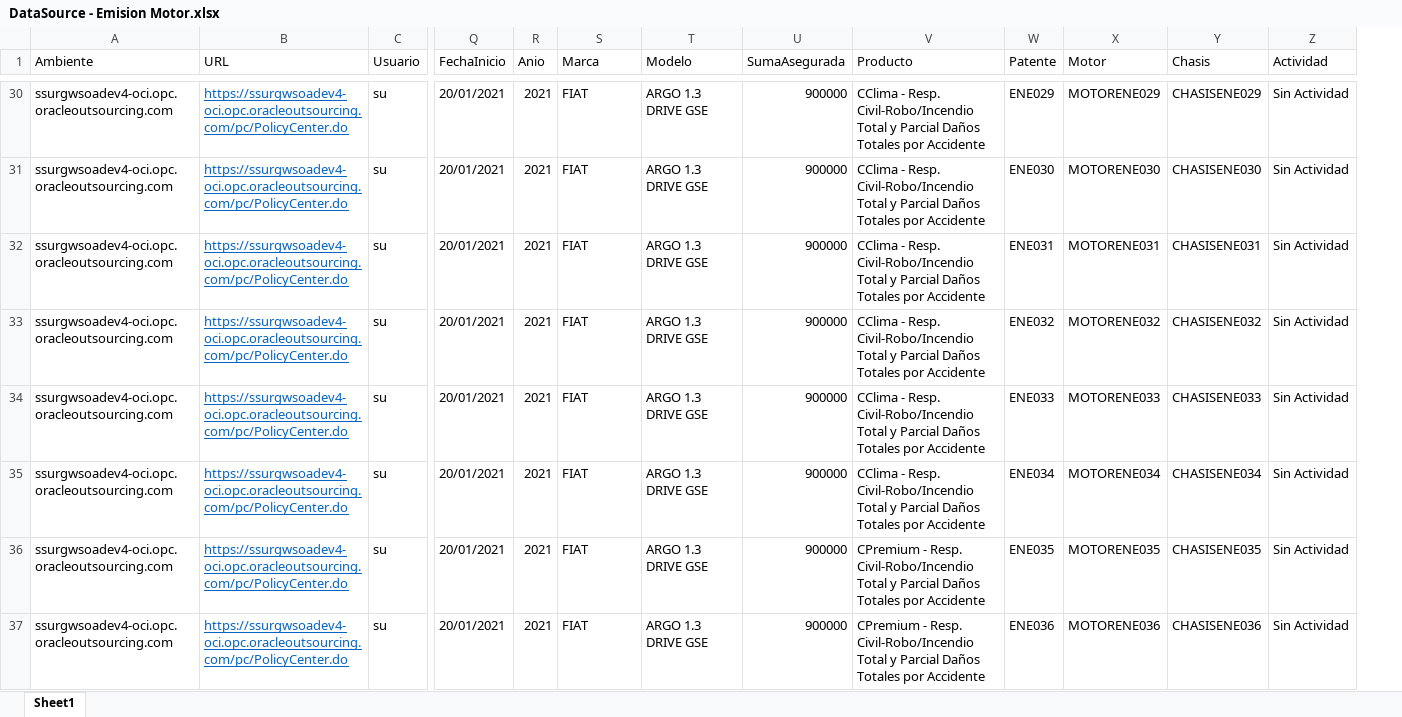
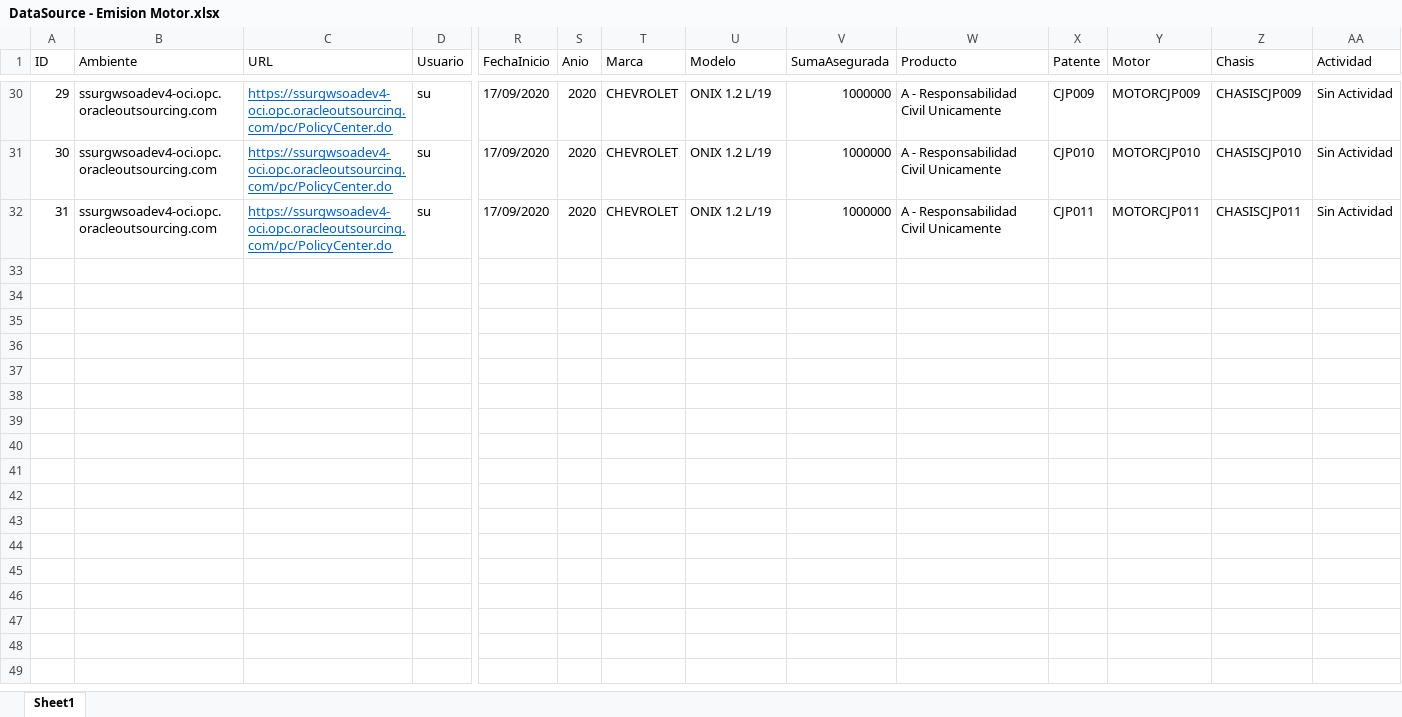
Before and after one commit to suraranorex/sura, an Excel workbook: Sura/DataSource - Emision Motor.xlsx, sheet Sheet1, drawn as a sheet; only a part is shown, gaps mark what is left out; values as stored, in another font and other column widths than the file's, no borders; removed rows and columns are numbered as before the commit, all else as after; rows hold the shown columns only; the diff covers the shown part only; the diff names each change by its address in the sheet, - before the commit and + after, or states it on an @@ line.

Commit message:
se sube version para que lo dscargue portales y use el de emisión Motor solamente

```diff
--- a/Sura/DataSource - Emision Motor.xlsx (sheet Sheet1)
+++ b/Sura/DataSource - Emision Motor.xlsx (sheet Sheet1)
+column A (ID), rows 30-32: 29 | 30 | 31
-R30:R32 (FechaInicio): 20/01/2021
+R30:R32 (FechaInicio): 17/09/2020
-S30:S32 (Anio): 2021
+S30:S32 (Anio): 2020
-T30:T32 (Marca): FIAT
+T30:T32 (Marca): CHEVROLET
-U30:U32 (Modelo): ARGO 1.3 DRIVE GSE
+U30:U32 (Modelo): ONIX 1.2 L/19
-V30:V32 (SumaAsegurada): 900000
+V30:V32 (SumaAsegurada): 1000000
-W30:W32 (Producto): CClima - Resp. Civil-Robo/Incendio Total y Parcial Daños Totales por Accidente
+W30:W32 (Producto): A - Responsabilidad Civil Unicamente
-X30 (Patente): ENE029
+X30 (Patente): CJP009
-Y30 (Motor): MOTORENE029
+Y30 (Motor): MOTORCJP009
-Z30 (Chasis): CHASISENE029
+Z30 (Chasis): CHASISCJP009
-X31 (Patente): ENE030
+X31 (Patente): CJP010
-Y31 (Motor): MOTORENE030
+Y31 (Motor): MOTORCJP010
-Z31 (Chasis): CHASISENE030
+Z31 (Chasis): CHASISCJP010
-X32 (Patente): ENE031
+X32 (Patente): CJP011
-Y32 (Motor): MOTORENE031
+Y32 (Motor): MOTORCJP011
-Z32 (Chasis): CHASISENE031
+Z32 (Chasis): CHASISCJP011
-row 33: ssurgwsoadev4-oci.opc.oracleoutsourcing.com | https://ssurgwsoadev4-oci.opc.oracleoutsourcing.com/pc/PolicyCenter.do | su | 20/01/2021 | 2021 | FIAT | ARGO 1.3 DRIVE GSE | 900000 | CClima - Resp. Civil-Robo/Incendio Total y Parcial Daños Totales por Accidente | ENE032 | MOTORENE032 | CHASISENE032 | Sin Actividad
-row 34: ssurgwsoadev4-oci.opc.oracleoutsourcing.com | https://ssurgwsoadev4-oci.opc.oracleoutsourcing.com/pc/PolicyCenter.do | su | 20/01/2021 | 2021 | FIAT | ARGO 1.3 DRIVE GSE | 900000 | CClima - Resp. Civil-Robo/Incendio Total y Parcial Daños Totales por Accidente | ENE033 | MOTORENE033 | CHASISENE033 | Sin Actividad
-row 35: ssurgwsoadev4-oci.opc.oracleoutsourcing.com | https://ssurgwsoadev4-oci.opc.oracleoutsourcing.com/pc/PolicyCenter.do | su | 20/01/2021 | 2021 | FIAT | ARGO 1.3 DRIVE GSE | 900000 | CClima - Resp. Civil-Robo/Incendio Total y Parcial Daños Totales por Accidente | ENE034 | MOTORENE034 | CHASISENE034 | Sin Actividad
-row 36: ssurgwsoadev4-oci.opc.oracleoutsourcing.com | https://ssurgwsoadev4-oci.opc.oracleoutsourcing.com/pc/PolicyCenter.do | su | 20/01/2021 | 2021 | FIAT | ARGO 1.3 DRIVE GSE | 900000 | CPremium - Resp. Civil-Robo/Incendio Total y Parcial Daños Totales por Accidente | ENE035 | MOTORENE035 | CHASISENE035 | Sin Actividad
-row 37: ssurgwsoadev4-oci.opc.oracleoutsourcing.com | https://ssurgwsoadev4-oci.opc.oracleoutsourcing.com/pc/PolicyCenter.do | su | 20/01/2021 | 2021 | FIAT | ARGO 1.3 DRIVE GSE | 900000 | CPremium - Resp. Civil-Robo/Incendio Total y Parcial Daños Totales por Accidente | ENE036 | MOTORENE036 | CHASISENE036 | Sin Actividad
```
Also changed, not shown: 8 removed rows, 295 edited cells and cell formats elsewhere in this sheet, formulas that keep their value, DataSource/MaestroAltaPolizas.xlsx, 35 other files.
